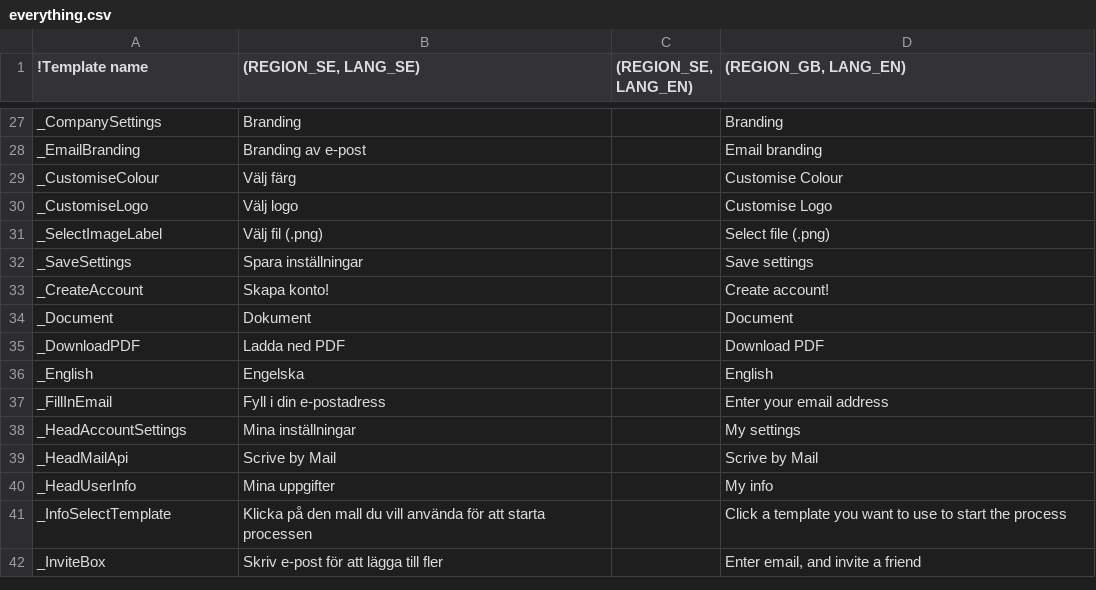
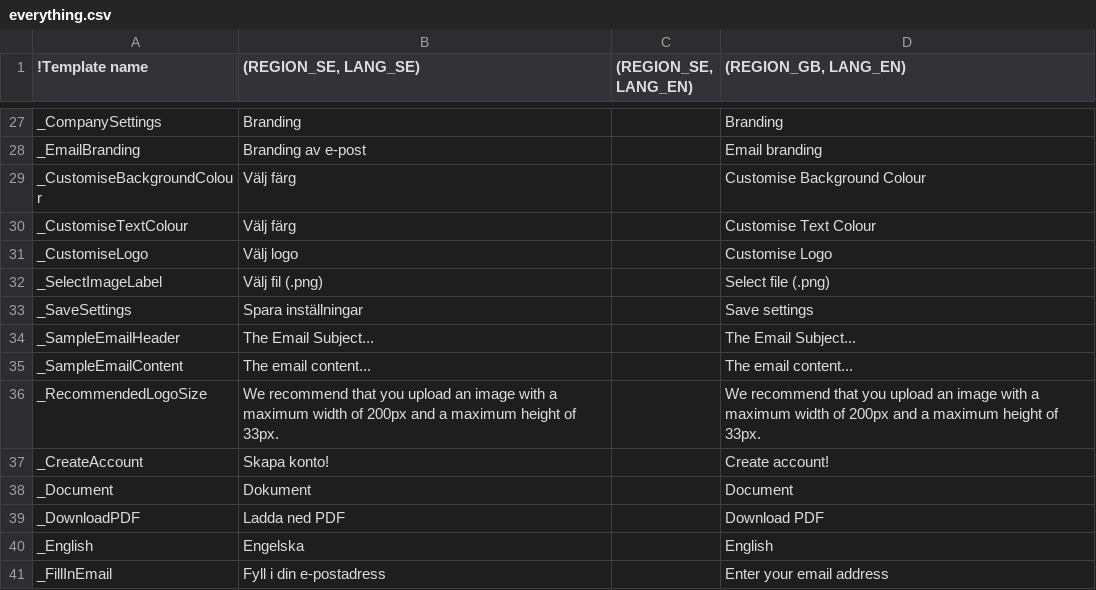
Before and after one commit to scrive/scrive-apidocs, a CSV file: texts/everything.csv, drawn as a sheet; only a part is shown, gaps mark what is left out; the shorter side is filled out with more unchanged rows.

Commit message:
add more stuff to email branding

```diff
--- a/texts/everything.csv
+++ b/texts/everything.csv
@@ -44,3 +44,4 @@
 "_EmailBranding","Branding av e-post",,"Email branding"
-"_CustomiseColour","Välj färg",,"Customise Colour"
+"_CustomiseBackgroundColour","Välj färg",,"Customise Background Colour"
+"_CustomiseTextColour","Välj färg",,"Customise Text Colour"
 "_CustomiseLogo","Välj logo",,"Customise Logo"
@@ -48,2 +49,5 @@
 "_SaveSettings","Spara inställningar",,"Save settings"
+"_SampleEmailHeader","The Email Subject...",,"The Email Subject..."
+"_SampleEmailContent","The email content...",,"The email content..."
+"_RecommendedLogoSize","We recommend that you upload an image with a maximum width of 200px and a maximum height of 33px.",,"We recommend that you upload an image with a maximum width of 200px and a maximum height of 33px."
 "_CreateAccount","Skapa konto!",,"Create account!"
```
Also changed, not shown: 16 other files.
